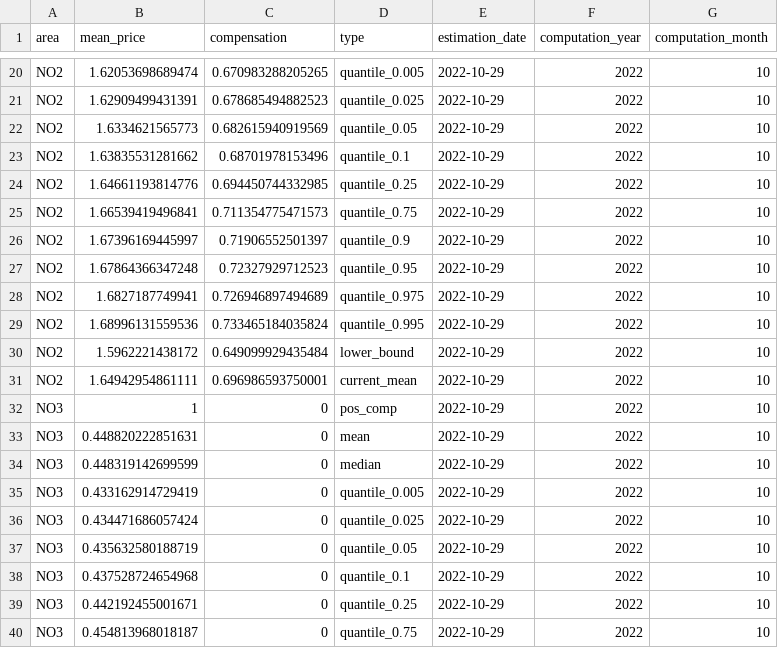
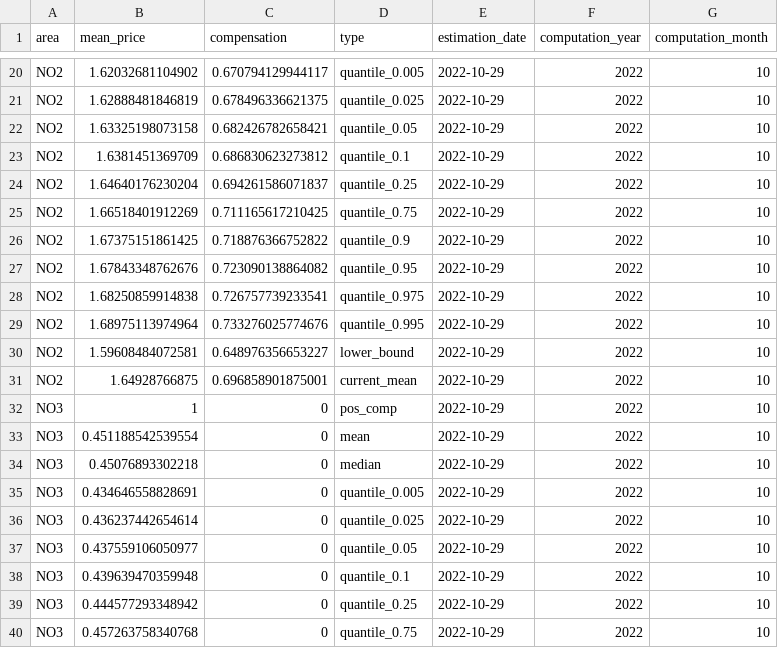
Before and after one commit to martinju/stromstotte, a CSV file: data/current_estimated_compensation.csv, drawn as a sheet; only a part is shown, gaps mark what is left out; the diff covers the shown part only; the diff names each change by its address in the sheet, - before the commit and + after, or states it on an @@ line.

```diff
--- a/data/current_estimated_compensation.csv
+++ b/data/current_estimated_compensation.csv
-B20 (mean_price): 1.62053698689474
+B20 (mean_price): 1.62032681104902
-C20 (compensation): 0.670983288205265
+C20 (compensation): 0.670794129944117
-B21 (mean_price): 1.62909499431391
+B21 (mean_price): 1.62888481846819
-C21 (compensation): 0.678685494882523
+C21 (compensation): 0.678496336621375
-B22 (mean_price): 1.6334621565773
+B22 (mean_price): 1.63325198073158
-C22 (compensation): 0.682615940919569
+C22 (compensation): 0.682426782658421
-B23 (mean_price): 1.63835531281662
+B23 (mean_price): 1.6381451369709
-C23 (compensation): 0.68701978153496
+C23 (compensation): 0.686830623273812
-B24 (mean_price): 1.64661193814776
+B24 (mean_price): 1.64640176230204
-C24 (compensation): 0.694450744332985
+C24 (compensation): 0.694261586071837
-B25 (mean_price): 1.66539419496841
+B25 (mean_price): 1.66518401912269
-C25 (compensation): 0.711354775471573
+C25 (compensation): 0.711165617210425
-B26 (mean_price): 1.67396169445997
+B26 (mean_price): 1.67375151861425
-C26 (compensation): 0.71906552501397
+C26 (compensation): 0.718876366752822
-B27 (mean_price): 1.67864366347248
+B27 (mean_price): 1.67843348762676
-C27 (compensation): 0.72327929712523
+C27 (compensation): 0.723090138864082
-B28 (mean_price): 1.6827187749941
+B28 (mean_price): 1.68250859914838
-C28 (compensation): 0.726946897494689
+C28 (compensation): 0.726757739233541
-B29 (mean_price): 1.68996131559536
+B29 (mean_price): 1.68975113974964
-C29 (compensation): 0.733465184035824
+C29 (compensation): 0.733276025774676
-B30 (mean_price): 1.5962221438172
+B30 (mean_price): 1.59608484072581
-C30 (compensation): 0.649099929435484
+C30 (compensation): 0.648976356653227
-B31 (mean_price): 1.64942954861111
+B31 (mean_price): 1.64928766875
-C31 (compensation): 0.696986593750001
+C31 (compensation): 0.696858901875001
-B33 (mean_price): 0.448820222851631
+B33 (mean_price): 0.451188542539554
-B34 (mean_price): 0.448319142699599
+B34 (mean_price): 0.45076893302218
-B35 (mean_price): 0.433162914729419
+B35 (mean_price): 0.434646558828691
-B36 (mean_price): 0.434471686057424
+B36 (mean_price): 0.436237442654614
-B37 (mean_price): 0.435632580188719
+B37 (mean_price): 0.437559106050977
-B38 (mean_price): 0.437528724654968
+B38 (mean_price): 0.439639470359948
-B39 (mean_price): 0.442192455001671
+B39 (mean_price): 0.444577293348942
-B40 (mean_price): 0.454813968018187
+B40 (mean_price): 0.457263758340768
```
Also changed, not shown: 80 edited cells elsewhere in this file, data/current_estimated_compensation_density.csv, data/historic_estimated_compensation.csv, 9 other files.
